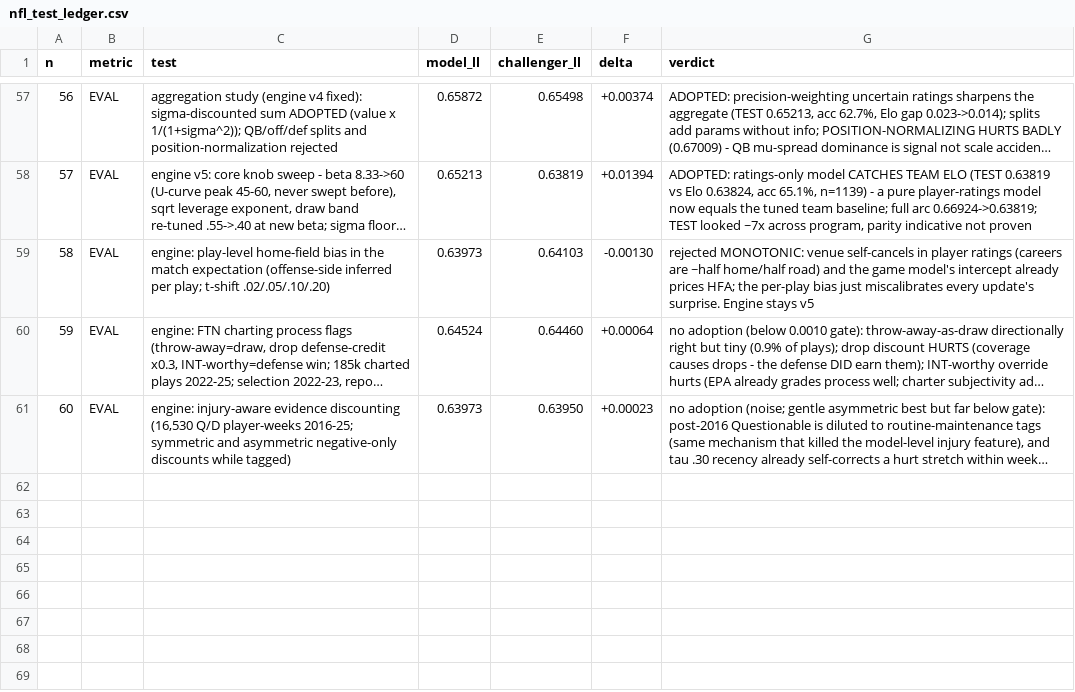
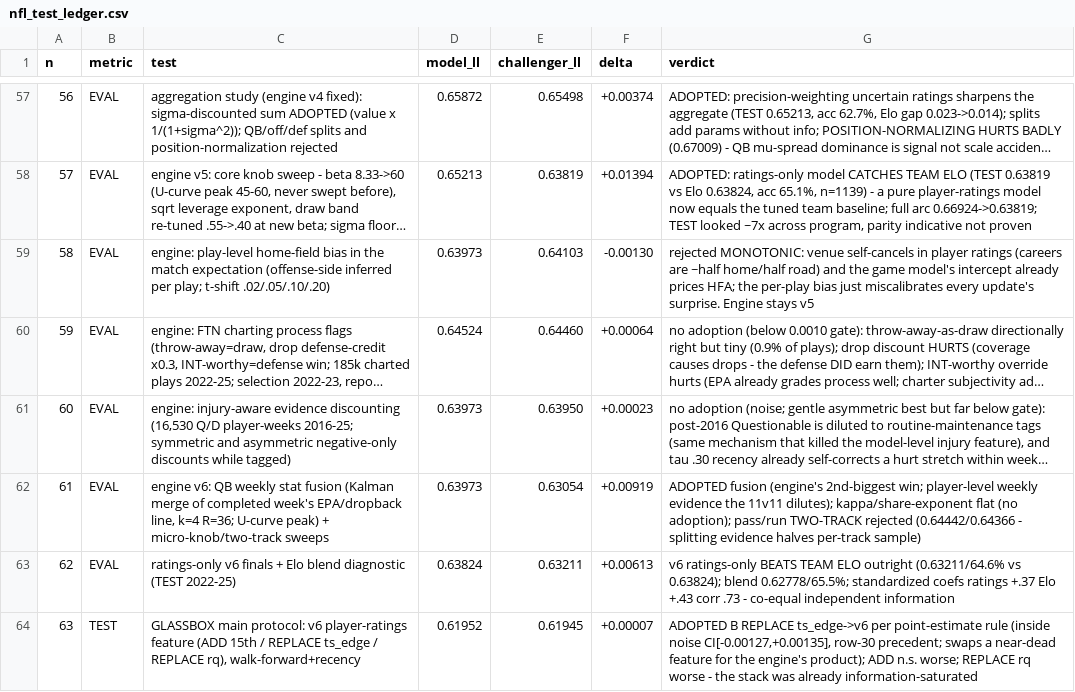
Before and after one commit to SamuelLachance/Sports-Odds-Algorithms, a CSV file: data/nfl_test_ledger.csv, drawn as a sheet; only a part is shown, gaps mark what is left out; long unchanged cells end in …; the diff names each change by its address in the sheet, - before the commit and + after, or states it on an @@ line.

```diff
--- a/data/nfl_test_ledger.csv
+++ b/data/nfl_test_ledger.csv
+row 62: 61 | EVAL | engine v6: QB weekly stat fusion (Kalman merge of completed week's EPA/dropback line, k=4 R=36; U-curve peak) + micro-knob/two-track sweeps | 0.63973 | 0.63054 | +0.00919 | ADOPTED fusion (engine's 2nd-biggest win; player-level weekly evidence the 11v11 dilutes); kappa/share-exponent flat (no adoption); pass/run TWO-TRACK rejected (0.64442/0.64366 - splitting evidence halves per-track sample)
+row 63: 62 | EVAL | ratings-only v6 finals + Elo blend diagnostic (TEST 2022-25) | 0.63824 | 0.63211 | +0.00613 | v6 ratings-only BEATS TEAM ELO outright (0.63211/64.6% vs 0.63824); blend 0.62778/65.5%; standardized coefs ratings +.37 Elo +.43 corr .73 - co-equal independent information
+row 64: 63 | TEST | GLASSBOX main protocol: v6 player-ratings feature (ADD 15th / REPLACE ts_edge / REPLACE rq), walk-forward+recency | 0.61952 | 0.61945 | +0.00007 | ADOPTED B REPLACE ts_edge->v6 per point-estimate rule (inside noise CI[-0.00127,+0.00135], row-30 precedent; swaps a near-dead feature for the engine's product); ADD n.s. worse; REPLACE rq worse - the stack was already information-saturated
```
Also changed, not shown: data/nfl_player_ratings_2025.csv, data/nfl_player_ts.csv, 15 other files.
